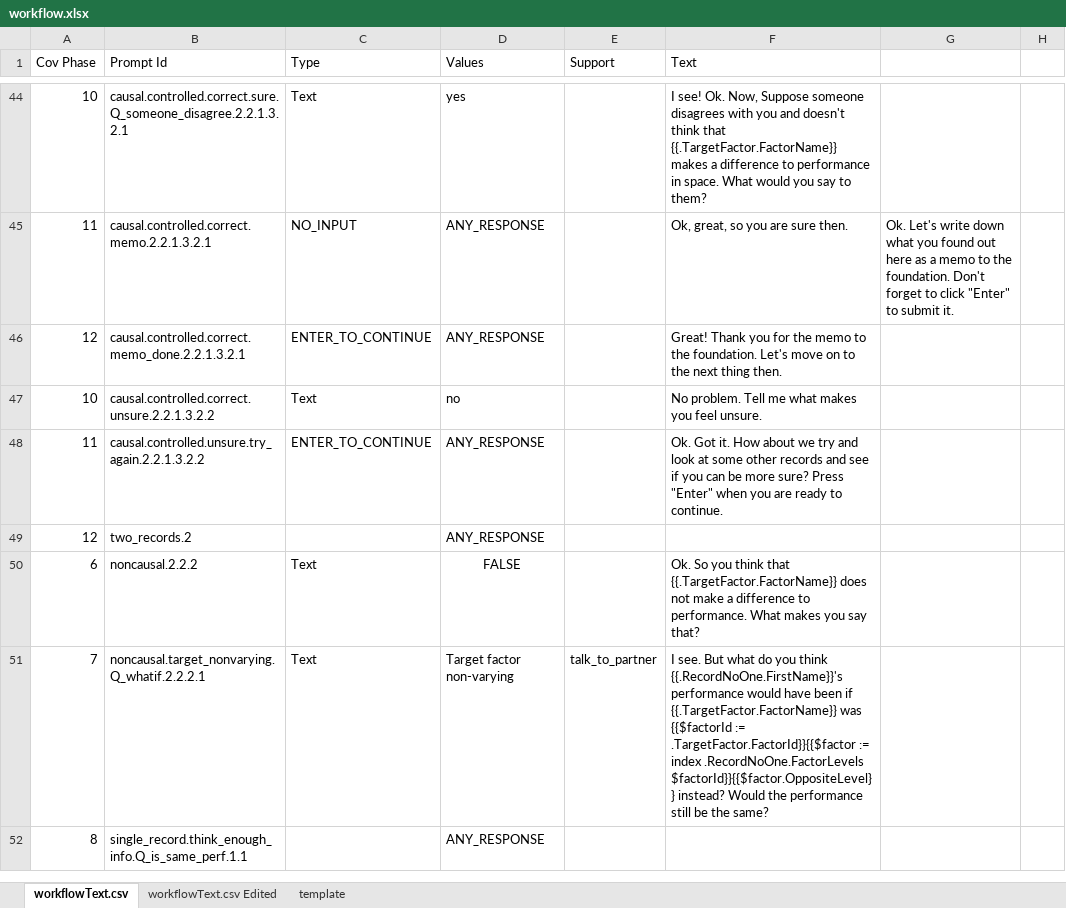
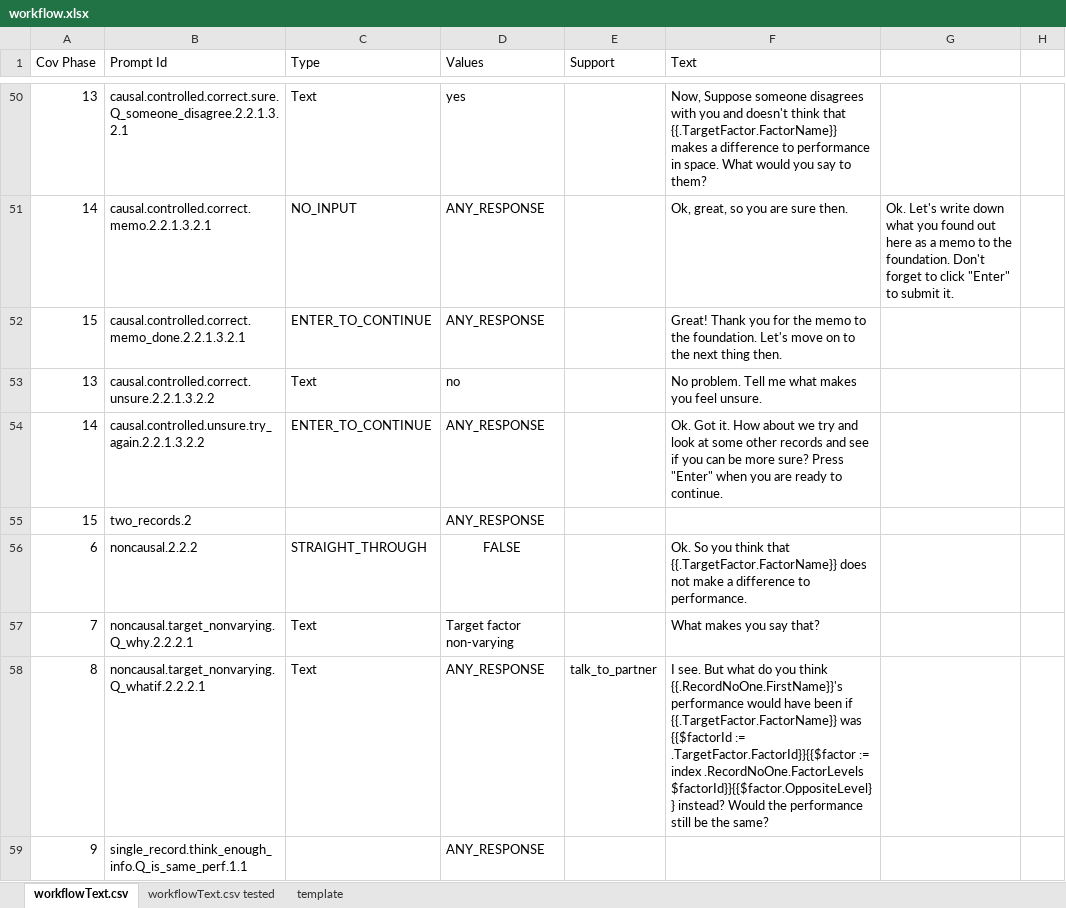
Before and after one commit to toisin/astro-world, an Excel workbook: auto-agent/workflow.xlsx, sheet workflowText.csv, drawn as a sheet; only a part is shown, gaps mark what is left out; values as stored, in another font and other column widths than the file's, no borders; addresses are those after the commit; the diff covers the shown part only; the diff names each change by its address in the sheet, - before the commit and + after, or states it on an @@ line.

Commit message:
Add skipping scaffolding for advanced path
- update workflow.json for Phase I to skip questions if students are
able to controlled without making any mistakes for the second time.
- update workflow.json to specify path that triggers need for extra
scaffolding

```diff
--- a/auto-agent/workflow.xlsx (sheet workflowText.csv)
+++ b/auto-agent/workflow.xlsx (sheet workflowText.csv)
-sheet tab: workflowText.csv Edited
+sheet tab: workflowText.csv tested
-A50 (Cov Phase): 10
+A50 (Cov Phase): 13
-F50 (Text): I see! Ok. Now, Suppose…
+F50 (Text): Now, Suppose…
-A51 (Cov Phase): 11
+A51 (Cov Phase): 14
-A52 (Cov Phase): 12
+A52 (Cov Phase): 15
-A53 (Cov Phase): 10
+A53 (Cov Phase): 13
-A54 (Cov Phase): 11
+A54 (Cov Phase): 14
-A55 (Cov Phase): 12
+A55 (Cov Phase): 15
-C56 (Type): Text
+C56 (Type): STRAIGHT_THROUGH
-F56 (Text): …to performance. What makes you say that?
+F56 (Text): …to performance.
-B57 (Prompt Id): noncausal.target_nonvarying.Q_whatif.2.2.2.1
+B57 (Prompt Id): noncausal.target_nonvarying.Q_why.2.2.2.1
-E57 (Support): talk_to_partner
+E57 (Support): (empty)
-F57 (Text): I see. But what do you think {{.RecordNoOne.FirstName}}'s performance would have been if {{.TargetFactor.FactorName}} was {{$factorId := .TargetFactor.FactorId}}{{$factor := index .RecordNoOne.FactorLevels $factorId}}{{$factor.OppositeLevel}} instead? Would the performance still be the same?
+F57 (Text): What makes you say that?
+row 58: 8 | noncausal.target_nonvarying.Q_whatif.2.2.2.1 | Text | ANY_RESPONSE | talk_to_partner | I see. But what do you think {{.RecordNoOne.FirstName}}'s performance would have been if {{.TargetFactor.FactorName}} was {{$factorId := .TargetFactor.FactorId}}{{$factor := index .RecordNoOne.FactorLevels $factorId}}{{$factor.OppositeLevel}} instead? Would the performance still be the same?
-A59 (Cov Phase): 8
+A59 (Cov Phase): 9
```
Also changed, not shown: 7 added rows, 31 edited cells and cell formats elsewhere in this sheet, 4 other files.
